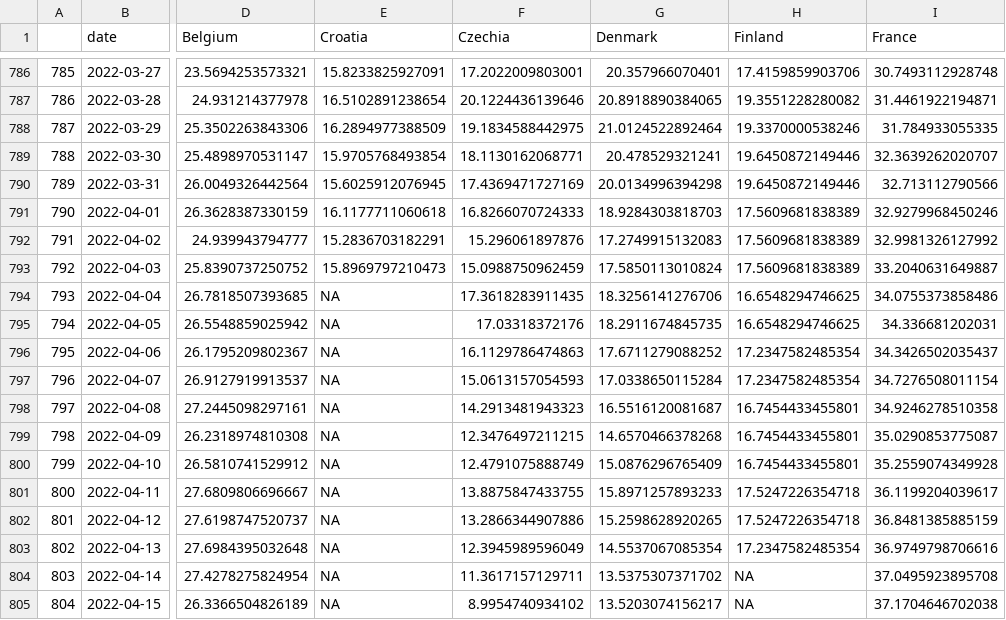
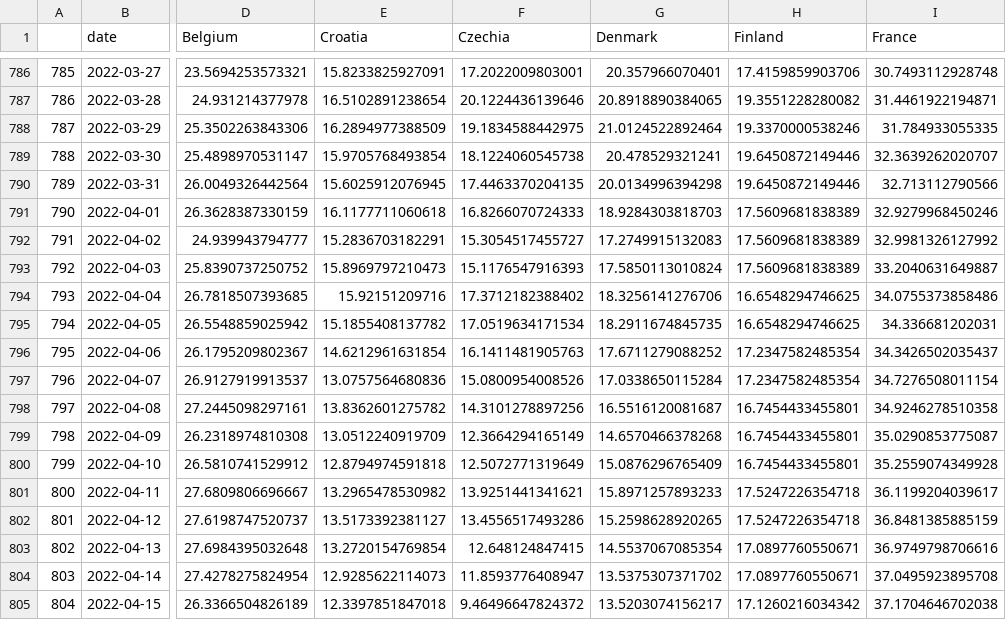
Before and after one commit to dfin-econ/dashboard, a CSV file: hosp.csv, drawn as a sheet; only a part is shown, gaps mark what is left out; the diff covers the shown part only; the diff names each change by its address in the sheet, - before the commit and + after, or states it on an @@ line.

```diff
--- a/hosp.csv
+++ b/hosp.csv
-F789 (Czechia): 18.1130162068771
+F789 (Czechia): 18.1224060545738
-F790 (Czechia): 17.4369471727169
+F790 (Czechia): 17.4463370204135
-F792 (Czechia): 15.296061897876
+F792 (Czechia): 15.3054517455727
-F793 (Czechia): 15.0988750962459
+F793 (Czechia): 15.1176547916393
-E794 (Croatia): NA
+E794 (Croatia): 15.92151209716
-F794 (Czechia): 17.3618283911435
+F794 (Czechia): 17.3712182388402
-E795 (Croatia): NA
+E795 (Croatia): 15.1855408137782
-F795 (Czechia): 17.03318372176
+F795 (Czechia): 17.0519634171534
-E796 (Croatia): NA
+E796 (Croatia): 14.6212961631854
-F796 (Czechia): 16.1129786474863
+F796 (Czechia): 16.1411481905763
-E797 (Croatia): NA
+E797 (Croatia): 13.0757564680836
-F797 (Czechia): 15.0613157054593
+F797 (Czechia): 15.0800954008526
-E798 (Croatia): NA
+E798 (Croatia): 13.8362601275782
-F798 (Czechia): 14.2913481943323
+F798 (Czechia): 14.3101278897256
-E799 (Croatia): NA
+E799 (Croatia): 13.0512240919709
-F799 (Czechia): 12.3476497211215
+F799 (Czechia): 12.3664294165149
-E800 (Croatia): NA
+E800 (Croatia): 12.8794974591818
-F800 (Czechia): 12.4791075888749
+F800 (Czechia): 12.5072771319649
-E801 (Croatia): NA
+E801 (Croatia): 13.2965478530982
-F801 (Czechia): 13.8875847433755
+F801 (Czechia): 13.9251441341621
-E802 (Croatia): NA
+E802 (Croatia): 13.5173392381127
-F802 (Czechia): 13.2866344907886
+F802 (Czechia): 13.4556517493286
-E803 (Croatia): NA
+E803 (Croatia): 13.2720154769854
-F803 (Czechia): 12.3945989596049
+F803 (Czechia): 12.648124847415
-H803 (Finland): 17.2347582485354
+H803 (Finland): 17.0897760550671
-E804 (Croatia): NA
+E804 (Croatia): 12.9285622114073
-F804 (Czechia): 11.3617157129711
+F804 (Czechia): 11.8593776408947
-H804 (Finland): NA
+H804 (Finland): 17.0897760550671
-E805 (Croatia): NA
+E805 (Croatia): 12.3397851847018
-F805 (Czechia): 8.9954740934102
+F805 (Czechia): 9.46496647824372
-H805 (Finland): NA
+H805 (Finland): 17.1260216034342
```
Also changed, not shown: 7 added rows and 14 edited cells elsewhere in this file, cbi.csv, 1 other file.
